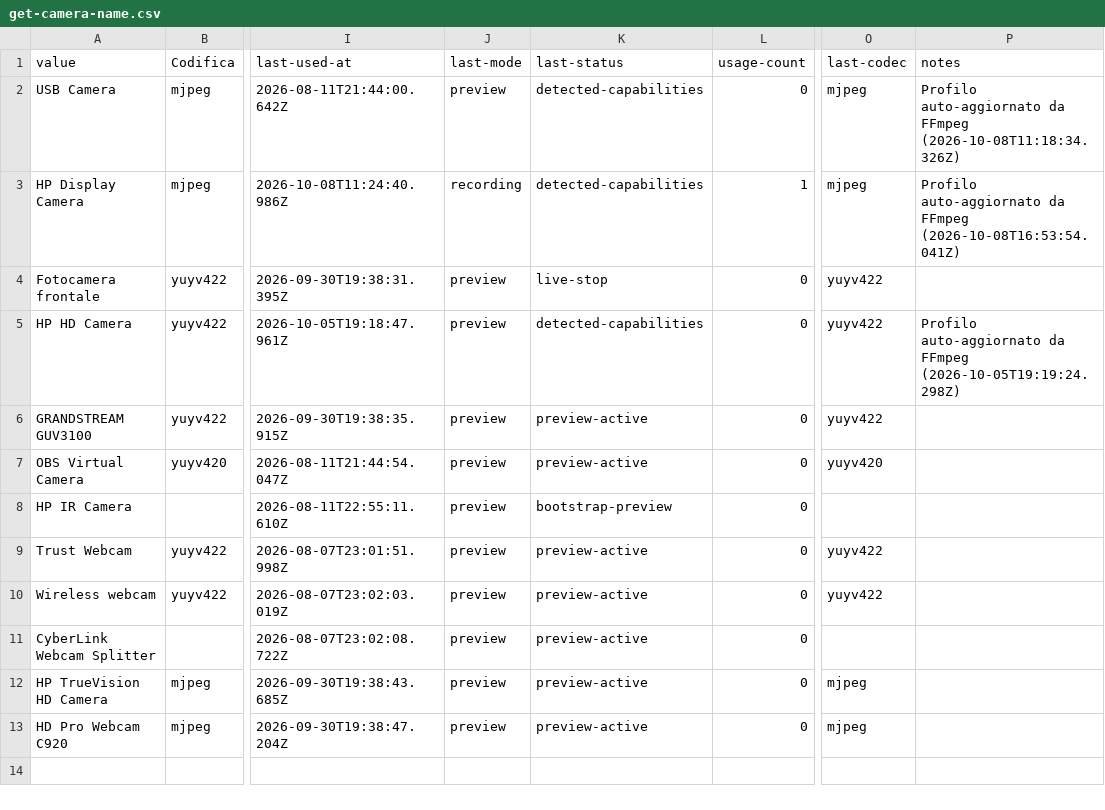
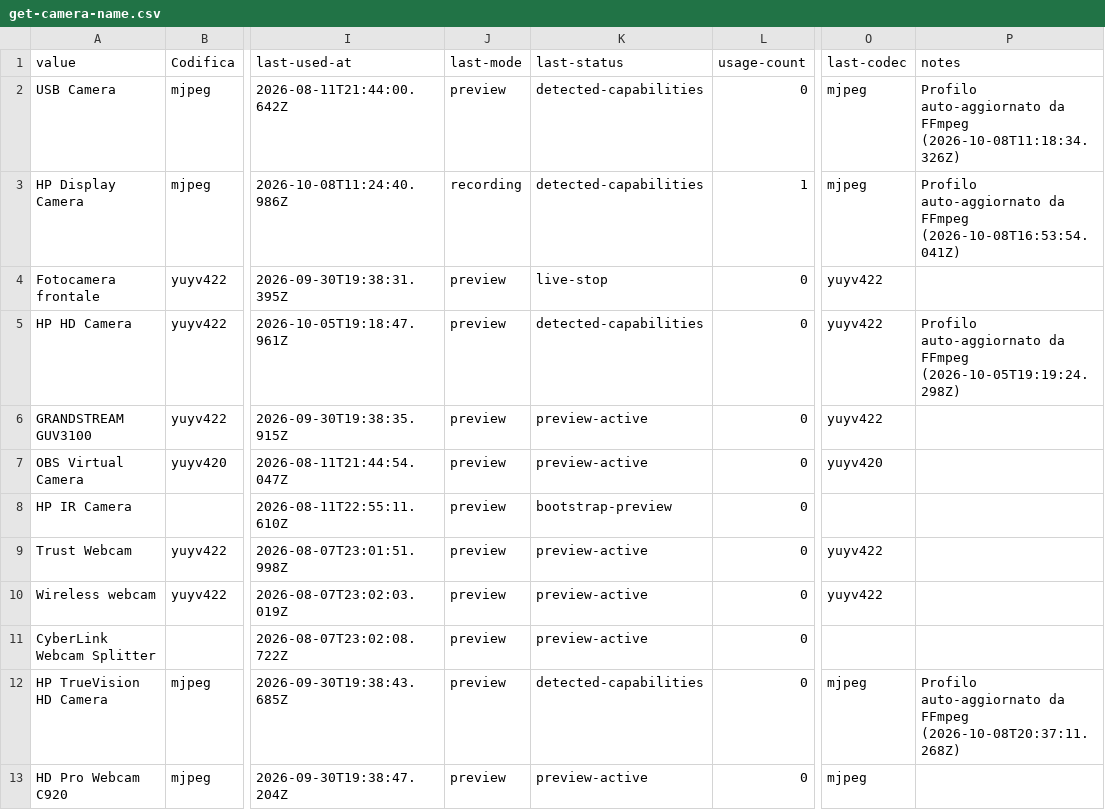
Before and after one commit to 2464200/VSC_Live_Server, a CSV file: Bordero/data/get-camera-name.csv, drawn as a sheet; only a part is shown, gaps mark what is left out; the diff names each change by its address in the sheet, - before the commit and + after, or states it on an @@ line.

```diff
--- a/Bordero/data/get-camera-name.csv
+++ b/Bordero/data/get-camera-name.csv
-K12 (last-status): preview-active
+K12 (last-status): detected-capabilities
-P12 (notes): (empty)
+P12 (notes): Profilo auto-aggiornato da FFmpeg (2026-10-08T20:37:11.268Z)
```
Also changed, not shown: Bordero/data/brani.csv, 4 other files.
